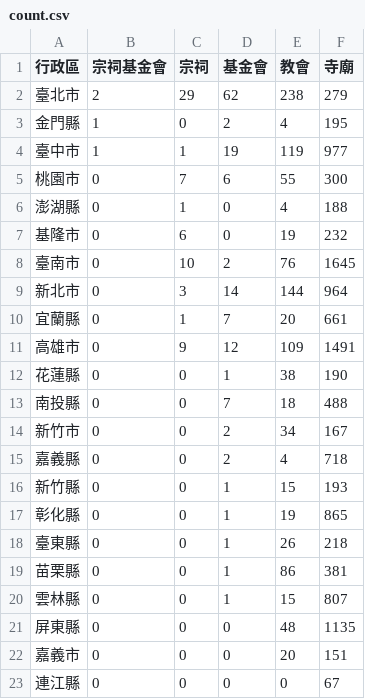
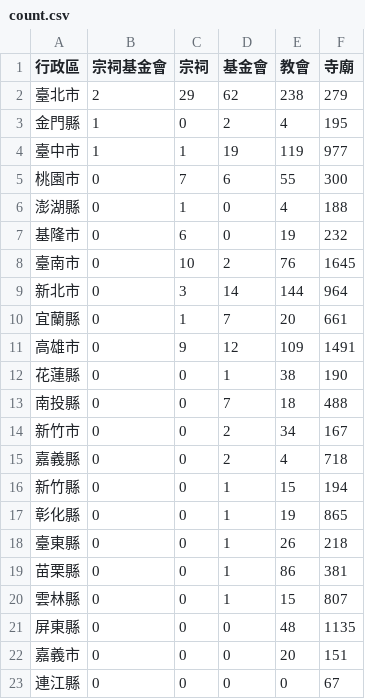
Before and after one commit to kiang/religion, a CSV file: data/count.csv, drawn as a sheet.

```diff
--- a/data/count.csv
+++ b/data/count.csv
@@ -15,3 +15,3 @@
 嘉義縣,0,0,2,4,718
-新竹縣,0,0,1,15,193
+新竹縣,0,0,1,15,194
 彰化縣,0,0,1,19,865
```
Also changed, not shown: 23 other files.
